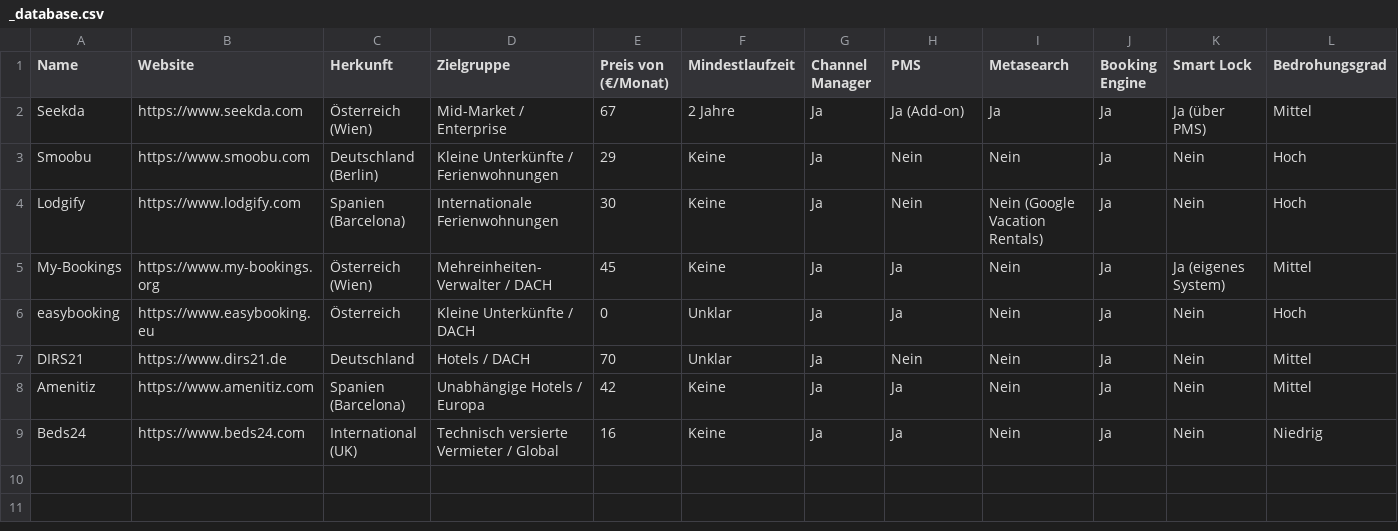
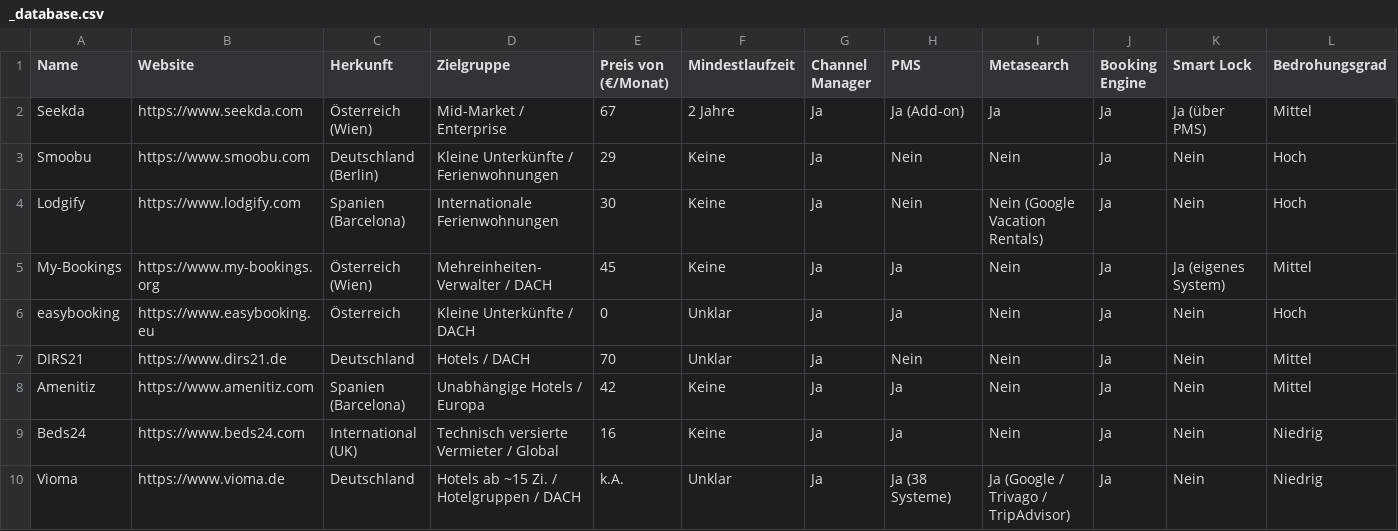
Before and after one commit to wulius0711/bookingwulf, a CSV file: competitors/_database.csv, drawn as a sheet; only a part is shown; rows hold the shown columns only; the diff names each change by its address in the sheet, - before the commit and + after, or states it on an @@ line.

Commit message:
chore: Vioma Konkurrenzanalyse hinzugefügt

```diff
--- a/competitors/_database.csv
+++ b/competitors/_database.csv
+row 10: Vioma | https://www.vioma.de | Deutschland | Hotels ab ~15 Zi. / Hotelgruppen / DACH | k.A. | Unklar | Ja | Ja (38 Systeme) | Ja (Google / Trivago / TripAdvisor) | Ja | Nein | Niedrig
```
Also changed, not shown: 1 other file.
